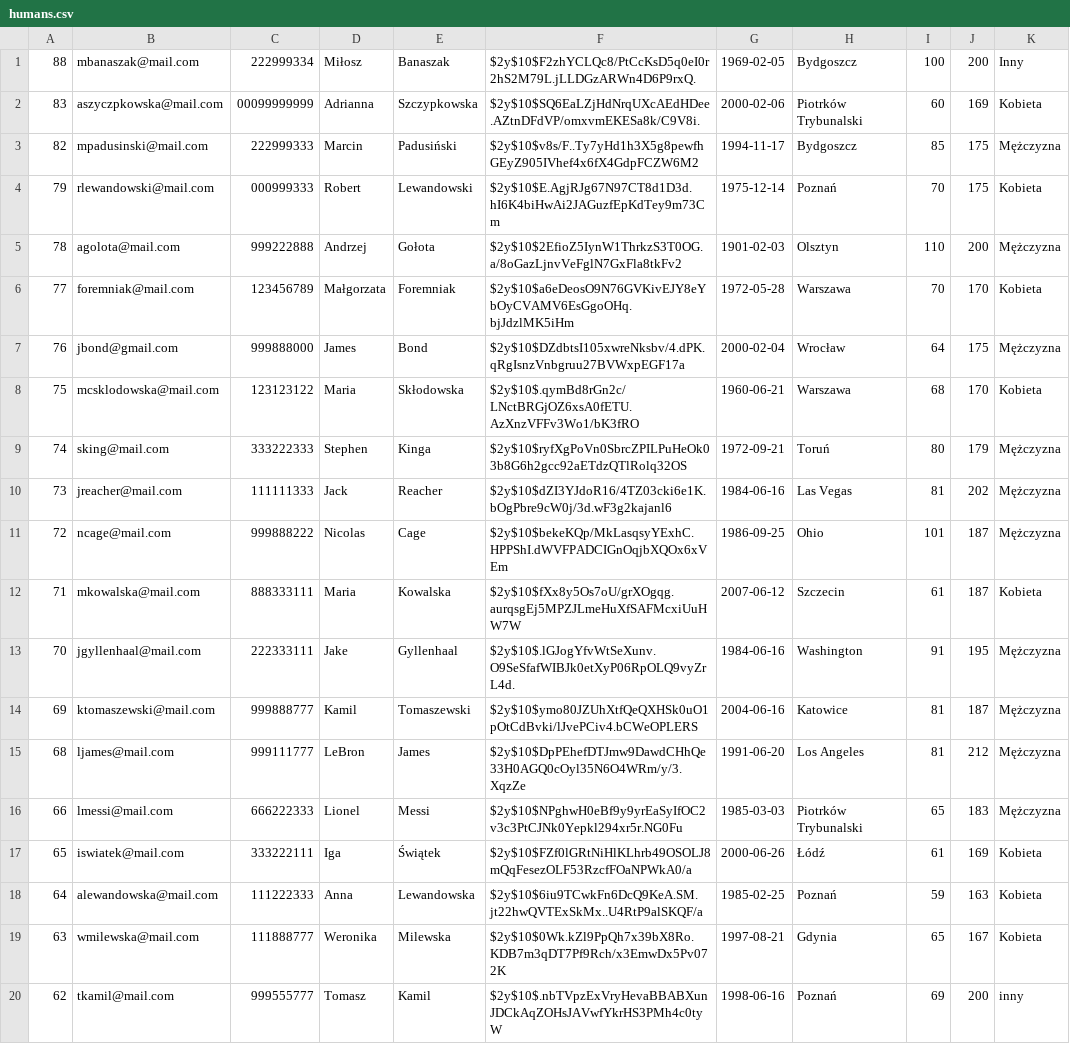
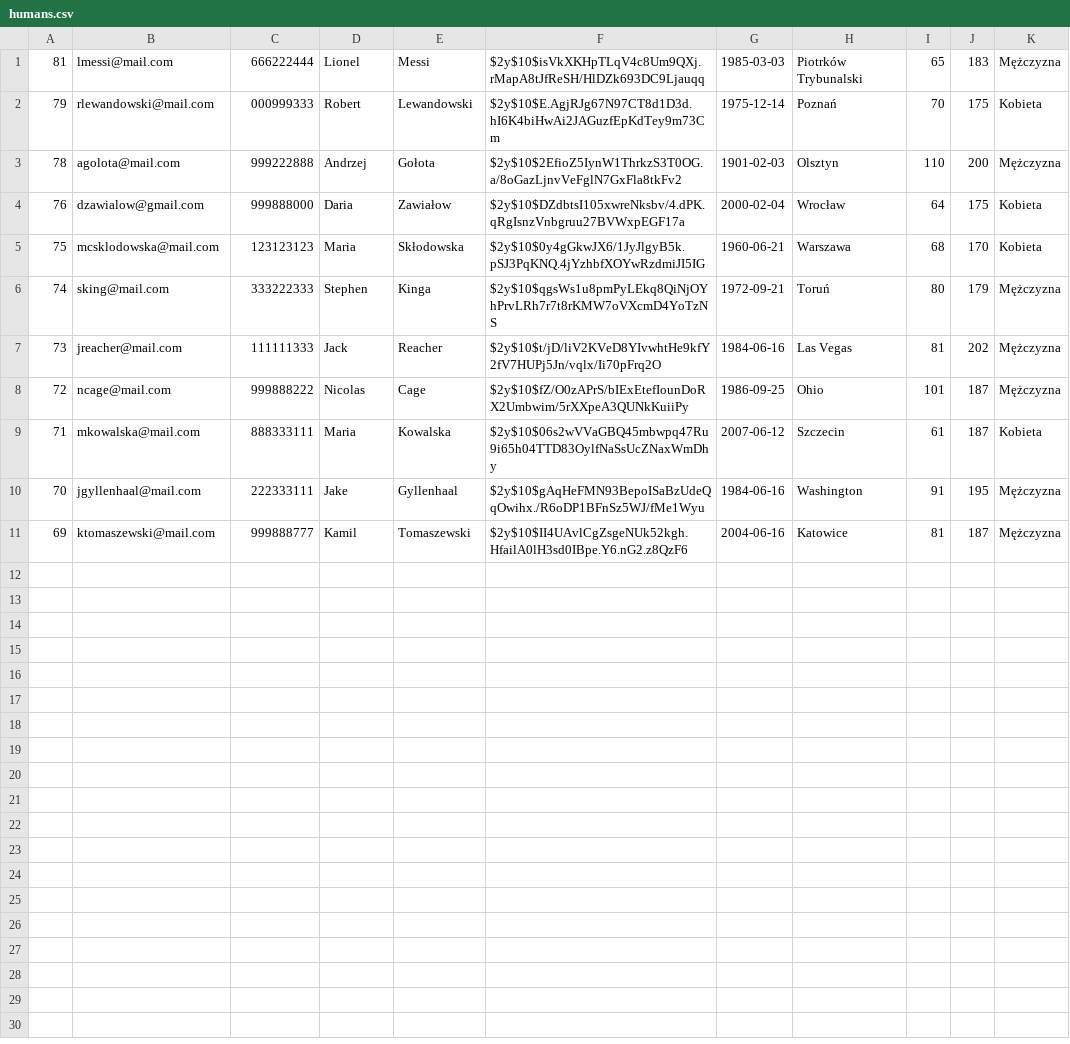
Before and after one commit to dawkam21/formularz, a CSV file: humans.csv, drawn as a sheet.

```diff
--- a/humans.csv
+++ b/humans.csv
@@ -1,20 +1,11 @@
-88,mbanaszak@mail.com,222999334,Miłosz,Banaszak,$2y$10$F2zhYCLQc8/PtCcKsD5q0eI0r2hS2M79L.jLLDGzARWn4D6P9rxQ.,1969-02-05,Bydgoszcz,100,200,Inny
-83,aszyczpkowska@mail.com,00099999999,Adrianna,Szczypkowska,$2y$10$SQ6EaLZjHdNrqUXcAEdHDee.AZtnDFdVP/omxvmEKESa8k/C9V8i.,2000-02-06,"Piotrków Trybunalski",60,169,Kobieta
-82,mpadusinski@mail.com,222999333,Marcin,Padusiński,$2y$10$v8s/F..Ty7yHd1h3X5g8pewfhGEyZ905IVhef4x6fX4GdpFCZW6M2,1994-11-17,Bydgoszcz,85,175,Mężczyzna
+81,lmessi@mail.com,666222444,Lionel,Messi,$2y$10$isVkXKHpTLqV4c8Um9QXj.rMapA8tJfReSH/HlDZk693DC9Ljauqq,1985-03-03,"Piotrków Trybunalski",65,183,Mężczyzna
 79,rlewandowski@mail.com,000999333,Robert,Lewandowski,$2y$10$E.AgjRJg67N97CT8d1D3d.hI6K4biHwAi2JAGuzfEpKdTey9m73Cm,1975-12-14,Poznań,70,175,Kobieta
 78,agolota@mail.com,999222888,Andrzej,Gołota,$2y$10$2EfioZ5IynW1ThrkzS3T0OG.a/8oGazLjnvVeFglN7GxFla8tkFv2,1901-02-03,Olsztyn,110,200,Mężczyzna
-77,foremniak@mail.com,123456789,Małgorzata,Foremniak,$2y$10$a6eDeosO9N76GVKivEJY8eYbOyCVAMV6EsGgoOHq.bjJdzlMK5iHm,1972-05-28,Warszawa,70,170,Kobieta
-76,jbond@gmail.com,999888000,James,Bond,$2y$10$DZdbtsI105xwreNksbv/4.dPK.qRgIsnzVnbgruu27BVWxpEGF17a,2000-02-04,Wrocław,64,175,Mężczyzna
-75,mcsklodowska@mail.com,123123122,Maria,Skłodowska,$2y$10$.qymBd8rGn2c/LNctBRGjOZ6xsA0fETU.AzXnzVFFv3Wo1/bK3fRO,1960-06-21,Warszawa,68,170,Kobieta
-74,sking@mail.com,333222333,Stephen,Kinga,$2y$10$ryfXgPoVn0SbrcZPILPuHeOk03b8G6h2gcc92aETdzQTlRolq32OS,1972-09-21,Toruń,80,179,Mężczyzna
-73,jreacher@mail.com,111111333,Jack,Reacher,$2y$10$dZI3YJdoR16/4TZ03cki6e1K.bOgPbre9cW0j/3d.wF3g2kajanl6,1984-06-16,"Las Vegas",81,202,Mężczyzna
-72,ncage@mail.com,999888222,Nicolas,Cage,$2y$10$bekeKQp/MkLasqsyYExhC.HPPShI.dWVFPADCIGnOqjbXQOx6xVEm,1986-09-25,Ohio,101,187,Mężczyzna
-71,mkowalska@mail.com,888333111,Maria,Kowalska,$2y$10$fXx8y5Os7oU/grXOgqg.aurqsgEj5MPZJLmeHuXfSAFMcxiUuHW7W,2007-06-12,Szczecin,61,187,Kobieta
-70,jgyllenhaal@mail.com,222333111,Jake,Gyllenhaal,$2y$10$.lGJogYfvWtSeXunv.O9SeSfafWIBJk0etXyP06RpOLQ9vyZrL4d.,1984-06-16,Washington,91,195,Mężczyzna
-69,ktomaszewski@mail.com,999888777,Kamil,Tomaszewski,$2y$10$ymo80JZUhXtfQeQXHSk0uO1pOtCdBvki/lJvePCiv4.bCWeOPLERS,2004-06-16,Katowice,81,187,Mężczyzna
-68,ljames@mail.com,999111777,LeBron,James,$2y$10$DpPEhefDTJmw9DawdCHhQe33H0AGQ0cOyl35N6O4WRm/y/3.XqzZe,1991-06-20,"Los Angeles",81,212,Mężczyzna
-66,lmessi@mail.com,666222333,Lionel,Messi,$2y$10$NPghwH0eBf9y9yrEaSyIfOC2v3c3PtCJNk0Yepkl294xr5r.NG0Fu,1985-03-03,"Piotrków Trybunalski",65,183,Mężczyzna
-65,iswiatek@mail.com,333222111,Iga,Świątek,$2y$10$FZf0lGRtNiHlKLhrb49OSOLJ8mQqFesezOLF53RzcfFOaNPWkA0/a,2000-06-26,Łódź,61,169,Kobieta
-64,alewandowska@mail.com,111222333,Anna,Lewandowska,$2y$10$6iu9TCwkFn6DcQ9KeA.SM.jt22hwQVTExSkMx..U4RtP9alSKQF/a,1985-02-25,Poznań,59,163,Kobieta
-63,wmilewska@mail.com,111888777,Weronika,Milewska,$2y$10$0Wk.kZl9PpQh7x39bX8Ro.KDB7m3qDT7Pf9Rch/x3EmwDx5Pv072K,1997-08-21,Gdynia,65,167,Kobieta
-62,tkamil@mail.com,999555777,Tomasz,Kamil,$2y$10$.nbTVpzExVryHevaBBABXunJDCkAqZOHsJAVwfYkrHS3PMh4c0tyW,1998-06-16,Poznań,69,200,inny
+76,dzawialow@gmail.com,999888000,Daria,Zawiałow,$2y$10$DZdbtsI105xwreNksbv/4.dPK.qRgIsnzVnbgruu27BVWxpEGF17a,2000-02-04,Wrocław,64,175,Kobieta
+75,mcsklodowska@mail.com,123123123,Maria,Skłodowska,$2y$10$0y4gGkwJX6/1JyJlgyB5k.pSJ3PqKNQ.4jYzhbfXOYwRzdmiJI5IG,1960-06-21,Warszawa,68,170,Kobieta
+74,sking@mail.com,333222333,Stephen,Kinga,$2y$10$qgsWs1u8pmPyLEkq8QiNjOYhPrvLRh7r7t8rKMW7oVXcmD4YoTzNS,1972-09-21,Toruń,80,179,Mężczyzna
+73,jreacher@mail.com,111111333,Jack,Reacher,$2y$10$t/jD/liV2KVeD8YIvwhtHe9kfY2fV7HUPj5Jn/vqlx/Ii70pFrq2O,1984-06-16,"Las Vegas",81,202,Mężczyzna
+72,ncage@mail.com,999888222,Nicolas,Cage,$2y$10$fZ/O0zAPrS/bIExEtefIounDoRX2Umbwim/5rXXpeA3QUNkKuiiPy,1986-09-25,Ohio,101,187,Mężczyzna
+71,mkowalska@mail.com,888333111,Maria,Kowalska,$2y$10$06s2wVVaGBQ45mbwpq47Ru9i65h04TTD83OylfNaSsUcZNaxWmDhy,2007-06-12,Szczecin,61,187,Kobieta
+70,jgyllenhaal@mail.com,222333111,Jake,Gyllenhaal,$2y$10$gAqHeFMN93BepoISaBzUdeQqOwihx./R6oDP1BFnSz5WJ/fMe1Wyu,1984-06-16,Washington,91,195,Mężczyzna
+69,ktomaszewski@mail.com,999888777,Kamil,Tomaszewski,$2y$10$II4UAvlCgZsgeNUk52kgh.HfailA0lH3sd0IBpe.Y6.nG2.z8QzF6,2004-06-16,Katowice,81,187,Mężczyzna
```
Also changed, not shown: 26 other files.
